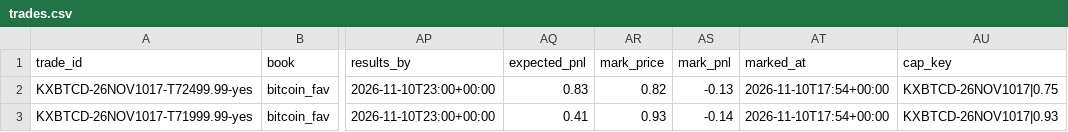
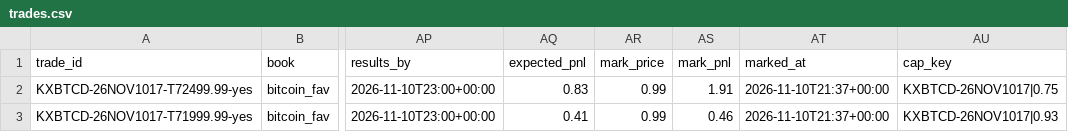
Before and after one commit to lazyloris/kalshi-analyzer, a CSV file: data/bitcoin_fav/trades.csv, drawn as a sheet; only a part is shown, gaps mark what is left out; the diff names each change by its address in the sheet, - before the commit and + after, or states it on an @@ line.

```diff
--- a/data/bitcoin_fav/trades.csv
+++ b/data/bitcoin_fav/trades.csv
-AR2 (mark_price): 0.82
+AR2 (mark_price): 0.99
-AS2 (mark_pnl): -0.13
+AS2 (mark_pnl): 1.91
-AT2:AT3 (marked_at): 2026-11-10T17:54+00:00
+AT2:AT3 (marked_at): 2026-11-10T21:37+00:00
-AR3 (mark_price): 0.93
+AR3 (mark_price): 0.99
-AS3 (mark_pnl): -0.14
+AS3 (mark_pnl): 0.46
```
Also changed, not shown: 19 other files.
